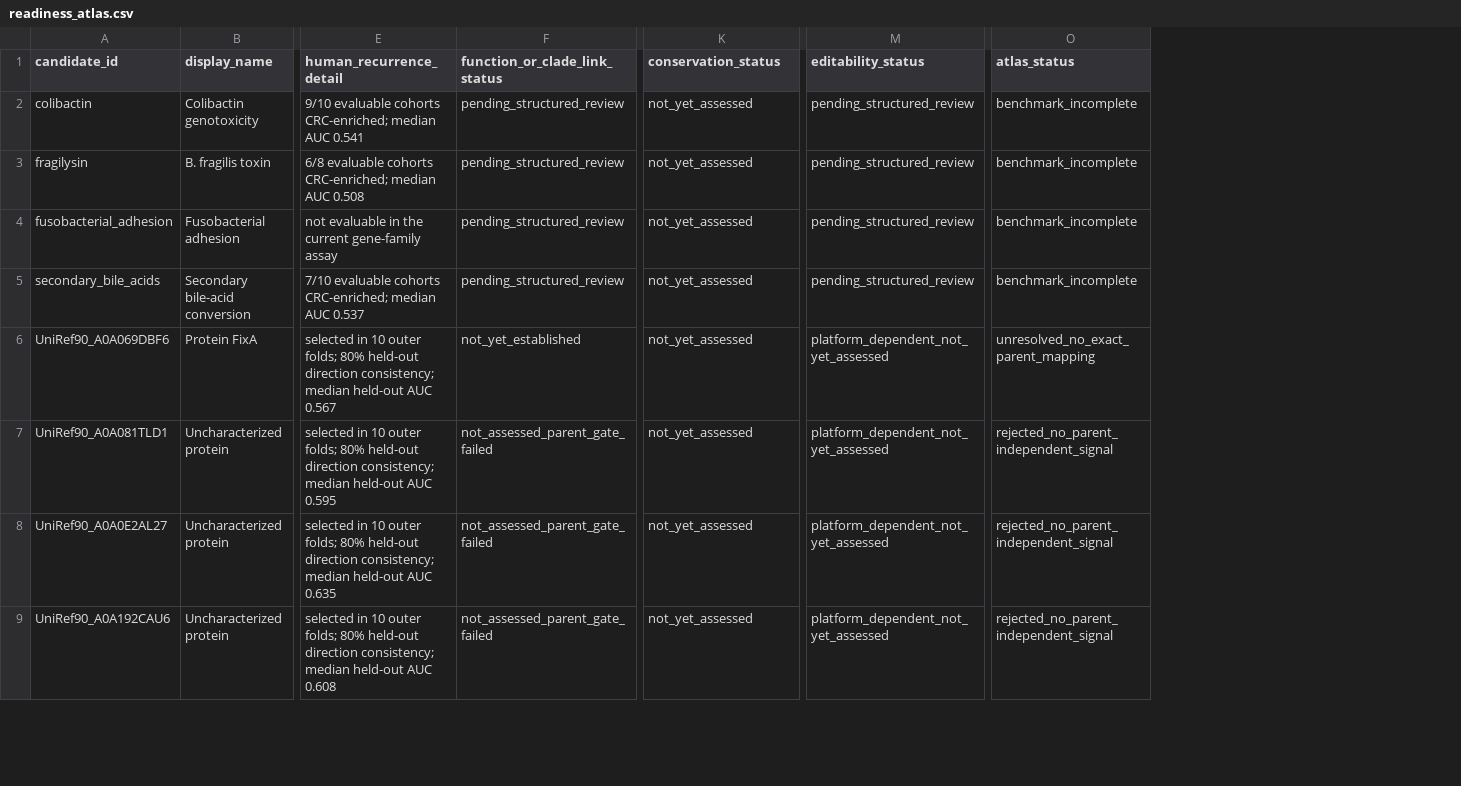
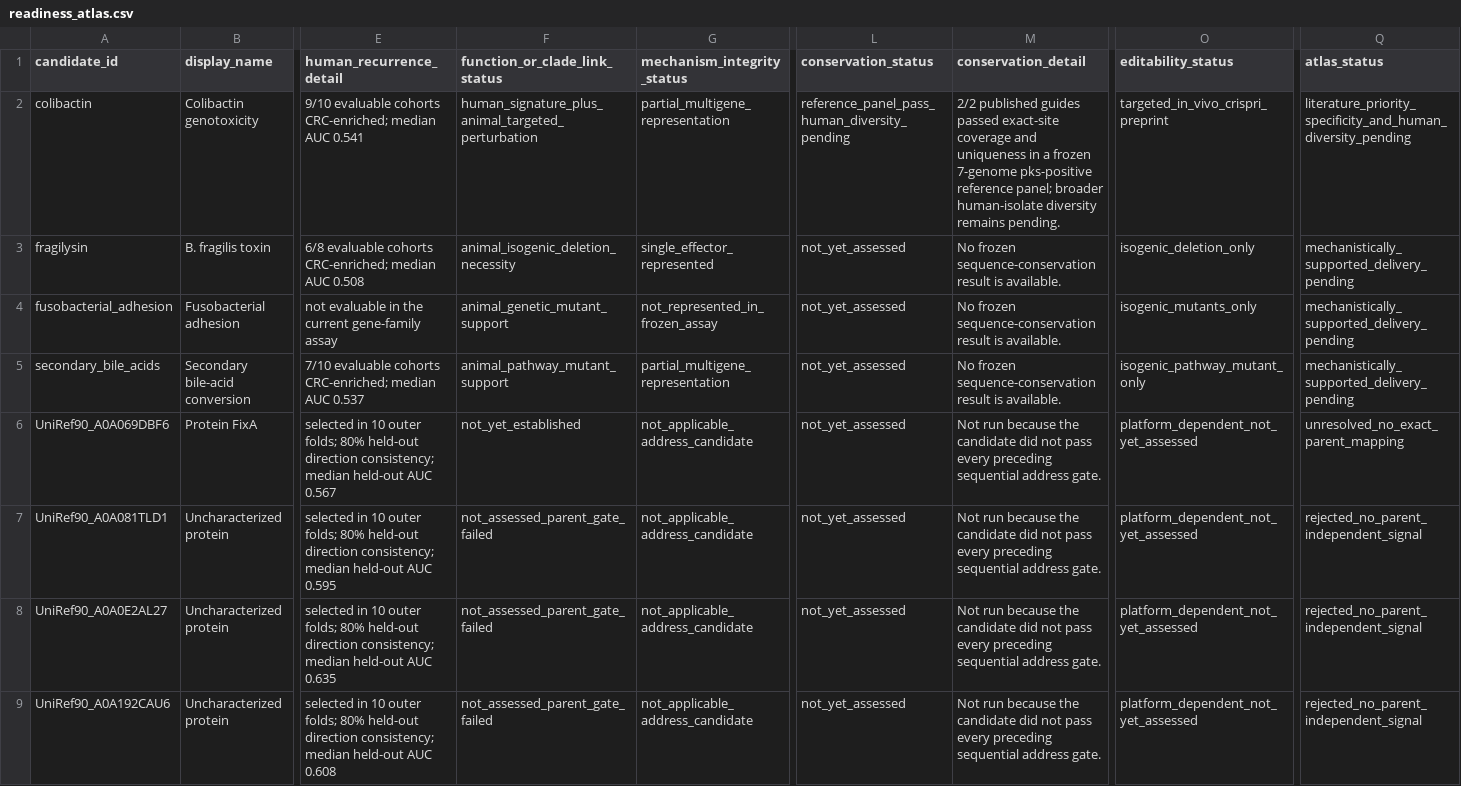
Before and after one commit to alejandro-publius/crc-metagenomics, a CSV file: results/intervention_readiness/readiness_atlas.csv, drawn as a sheet; only a part is shown, gaps mark what is left out; addresses are those after the commit; the diff names each change by its address in the sheet, - before the commit and + after, or states it on an @@ line.

Commit message:
Audit known targets and published colibactin guides

```diff
--- a/results/intervention_readiness/readiness_atlas.csv
+++ b/results/intervention_readiness/readiness_atlas.csv
+column G (mechanism_integrity_status), rows 2-9: partial_multigene_representation | single_effector_represented | not_represented_in_frozen_assay | partial_multigene_representation | not_applicable_address_candidate | not_applicable_address_candidate | not_applicable_address_candidate | not_applicable_address_candidate
+column M (conservation_detail), rows 2-9: 2/2 published guides passed exact-site coverage and uniqueness in a frozen 7-genome pks-positive reference panel; broader human-isolate diversity remains pending. | No frozen sequence-conservation result is available. | No frozen sequence-conservation result is available. | No frozen sequence-conservation result is available. | Not run because the candidate did not pass every preceding sequential address gate. | Not run because the candidate did not pass every preceding sequential address gate. | Not run because the candidate did not pass every preceding sequential address gate. | Not run because the candidate did not pass every preceding sequential address gate.
-F2 (function_or_clade_link_status): pending_structured_review
+F2 (function_or_clade_link_status): human_signature_plus_animal_targeted_perturbation
-L2 (conservation_status): not_yet_assessed
+L2 (conservation_status): reference_panel_pass_human_diversity_pending
-O2 (editability_status): pending_structured_review
+O2 (editability_status): targeted_in_vivo_crispri_preprint
-Q2 (atlas_status): benchmark_incomplete
+Q2 (atlas_status): literature_priority_specificity_and_human_diversity_pending
-F3 (function_or_clade_link_status): pending_structured_review
+F3 (function_or_clade_link_status): animal_isogenic_deletion_necessity
-O3 (editability_status): pending_structured_review
+O3 (editability_status): isogenic_deletion_only
-Q3:Q5 (atlas_status): benchmark_incomplete
+Q3:Q5 (atlas_status): mechanistically_supported_delivery_pending
-F4 (function_or_clade_link_status): pending_structured_review
+F4 (function_or_clade_link_status): animal_genetic_mutant_support
-O4 (editability_status): pending_structured_review
+O4 (editability_status): isogenic_mutants_only
-F5 (function_or_clade_link_status): pending_structured_review
+F5 (function_or_clade_link_status): animal_pathway_mutant_support
-O5 (editability_status): pending_structured_review
+O5 (editability_status): isogenic_pathway_mutant_only
```
Also changed, not shown: research/intervention_readiness/known_target_registry.csv, results/intervention_readiness/known_target_summary.csv, 49 other files.
